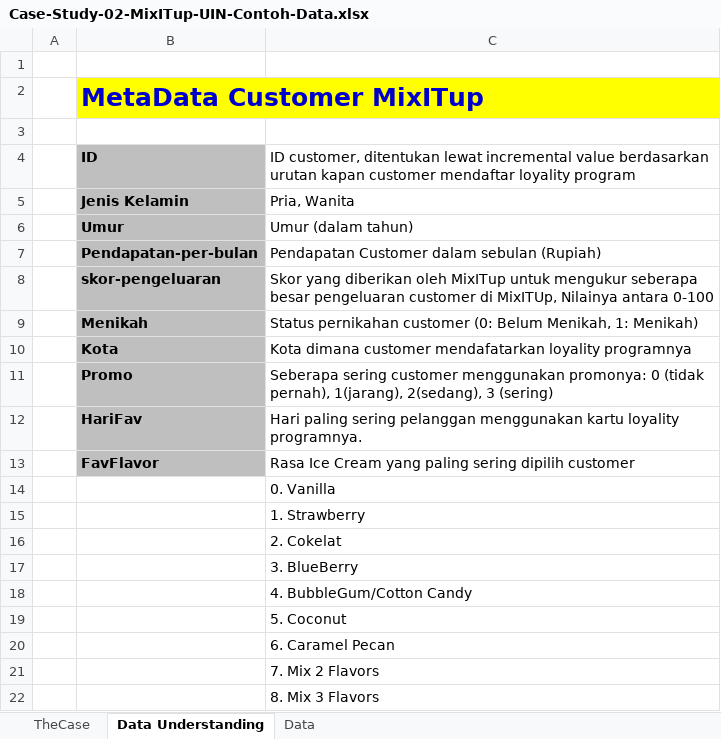
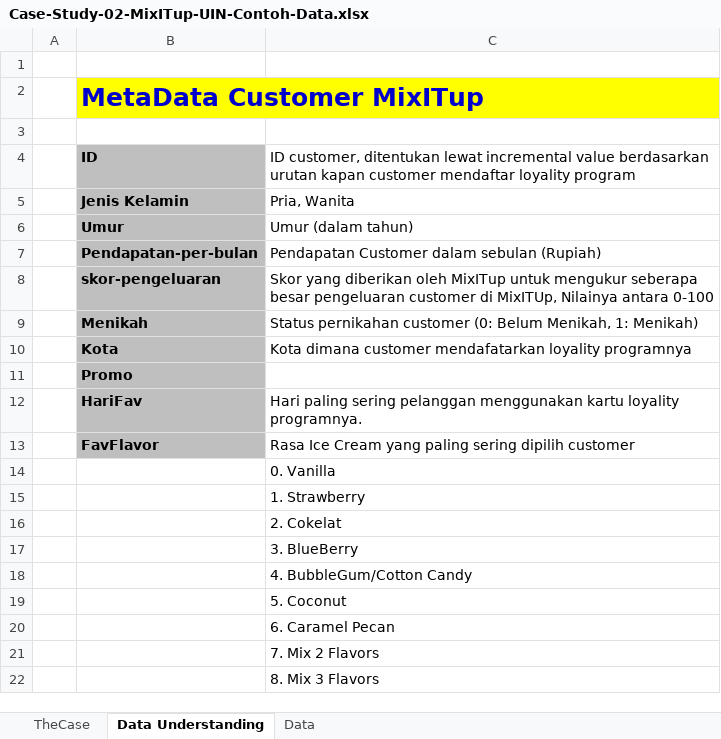
Before and after one commit to rizkyazriel/FlipClass-Data-Mining-2, an Excel workbook: Case-Study-02-MixITup-UIN-Contoh-Data.xlsx, sheet Data Understanding, drawn as a sheet; values as stored, in another font and other column widths than the file's, no borders; the diff names each change by its address in the sheet, - before the commit and + after, or states it on an @@ line.

```diff
--- a/Case-Study-02-MixITup-UIN-Contoh-Data.xlsx (sheet Data Understanding)
+++ b/Case-Study-02-MixITup-UIN-Contoh-Data.xlsx (sheet Data Understanding)
-C11: Seberapa sering customer menggunakan promonya: 0 (tidak pernah), 1(jarang), 2(sedang), 3 (sering)
+C11: (empty)
```
Also changed, not shown: 2 other files.
